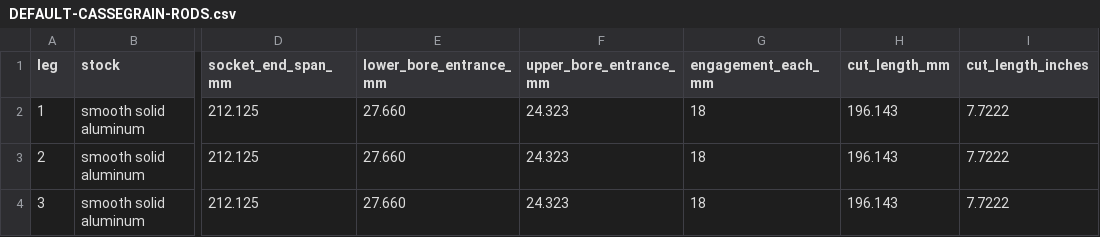
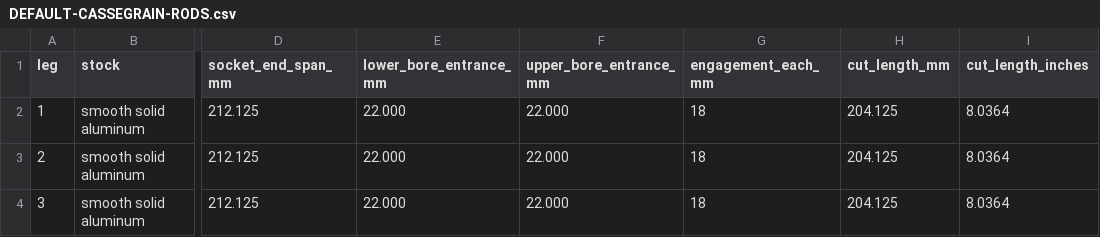
Before and after one commit to xattribution/petal-dish, a CSV file: docs/DEFAULT-CASSEGRAIN-RODS.csv, drawn as a sheet; only a part is shown, gaps mark what is left out; the diff names each change by its address in the sheet, - before the commit and + after, or states it on an @@ line.

Commit message:
Slim and blend feed fittings around their functional sockets

```diff
--- a/docs/DEFAULT-CASSEGRAIN-RODS.csv
+++ b/docs/DEFAULT-CASSEGRAIN-RODS.csv
-E2:E4 (lower_bore_entrance_mm): 27.660
+E2:E4 (lower_bore_entrance_mm): 22.000
-F2:F4 (upper_bore_entrance_mm): 24.323
+F2:F4 (upper_bore_entrance_mm): 22.000
-H2:H4 (cut_length_mm): 196.143
+H2:H4 (cut_length_mm): 204.125
-I2:I4 (cut_length_inches): 7.7222
+I2:I4 (cut_length_inches): 8.0364
```
Also changed, not shown: docs/DEFAULT-PRIME-RODS.csv, 17 other files.
